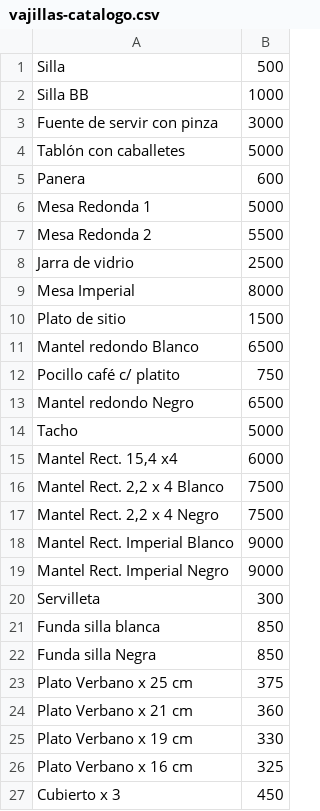
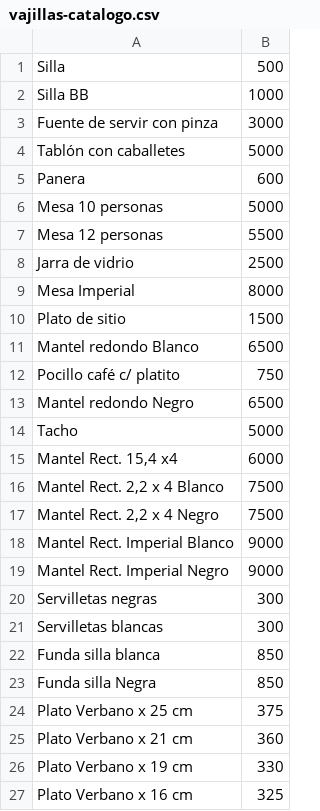
Before and after one commit to franyack/alquiler-vajillas, a CSV file: vajillas-catalogo.csv, drawn as a sheet; only a part is shown; the shorter side is filled out with more unchanged rows.

```diff
--- a/vajillas-catalogo.csv
+++ b/vajillas-catalogo.csv
@@ -5,4 +5,4 @@ Tablón con caballetes,5000
 Panera,600
-Mesa Redonda 1,5000
-Mesa Redonda 2,5500
+Mesa 10 personas,5000
+Mesa 12 personas,5500
 Jarra de vidrio,2500
@@ -19,3 +19,4 @@ Mantel Rect. Imperial Blanco,9000
 Mantel Rect. Imperial Negro,9000
-Servilleta,300
+Servilletas negras,300
+Servilletas blancas,300
 Funda silla blanca,850
```
Also changed, not shown: 6 other files.
